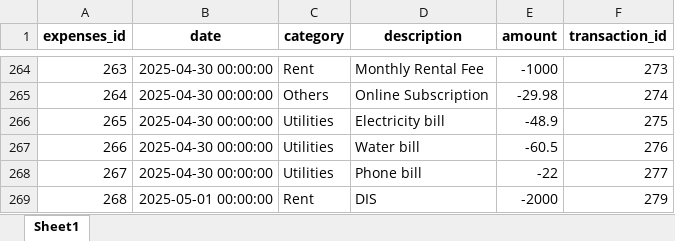
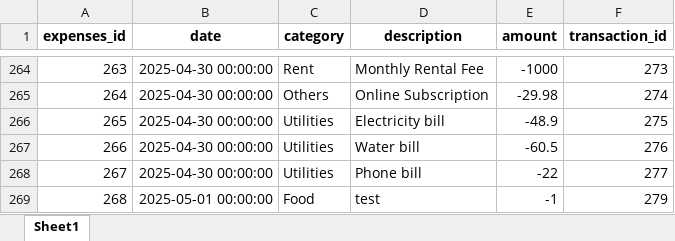
Before and after one commit to jeanettez19/python-project, an Excel workbook: Assignment3(Python_Project)/data/expense.xlsx, sheet Sheet1, drawn as a sheet; only a part is shown, gaps mark what is left out; values as stored, in another font and other column widths than the file's, no borders; the diff names each change by its address in the sheet, - before the commit and + after, or states it on an @@ line.

```diff
--- a/Assignment3(Python_Project)/data/expense.xlsx (sheet Sheet1)
+++ b/Assignment3(Python_Project)/data/expense.xlsx (sheet Sheet1)
-C269 (category): Rent
+C269 (category): Food
-D269 (description): DIS
+D269 (description): test
-E269 (amount): -2000
+E269 (amount): -1
```
Also changed, not shown: Assignment3(Python_Project)/data/transaction.xlsx, 4 other files.
